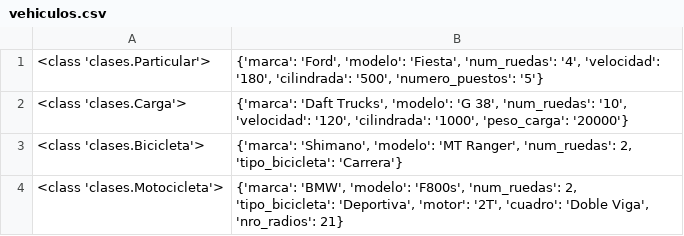
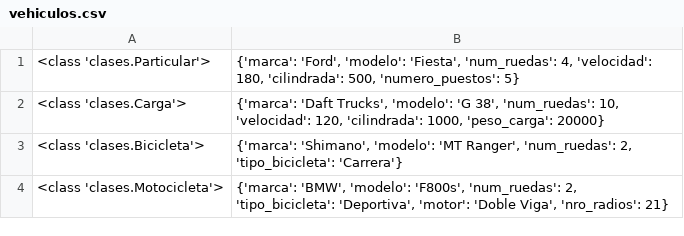
Before and after one commit to jnfmunoz/apuntes-python, a CSV file: Modulo-4/practica-consolidacion/parte_3/vehiculos.csv, drawn as a sheet.

```diff
--- a/Modulo-4/practica-consolidacion/parte_3/vehiculos.csv
+++ b/Modulo-4/practica-consolidacion/parte_3/vehiculos.csv
@@ -1,4 +1,4 @@
-<class 'clases.Particular'>,"{'marca': 'Ford', 'modelo': 'Fiesta', 'num_ruedas': '4', 'velocidad': '180', 'cilindrada': '500', 'numero_puestos': '5'}"
-<class 'clases.Carga'>,"{'marca': 'Daft Trucks', 'modelo': 'G 38', 'num_ruedas': '10', 'velocidad': '120', 'cilindrada': '1000', 'peso_carga': '20000'}"
+<class 'clases.Particular'>,"{'marca': 'Ford', 'modelo': 'Fiesta', 'num_ruedas': 4, 'velocidad': 180, 'cilindrada': 500, 'numero_puestos': 5}"
+<class 'clases.Carga'>,"{'marca': 'Daft Trucks', 'modelo': 'G 38', 'num_ruedas': 10, 'velocidad': 120, 'cilindrada': 1000, 'peso_carga': 20000}"
 <class 'clases.Bicicleta'>,"{'marca': 'Shimano', 'modelo': 'MT Ranger', 'num_ruedas': 2, 'tipo_bicicleta': 'Carrera'}"
-<class 'clases.Motocicleta'>,"{'marca': 'BMW', 'modelo': 'F800s', 'num_ruedas': 2, 'tipo_bicicleta': 'Deportiva', 'motor': '2T', 'cuadro': 'Doble Viga', 'nro_radios': 21}"
+<class 'clases.Motocicleta'>,"{'marca': 'BMW', 'modelo': 'F800s', 'num_ruedas': 2, 'tipo_bicicleta': 'Deportiva', 'motor': 'Doble Viga', 'nro_radios': 21}"
```
Also changed, not shown: 2 other files.
